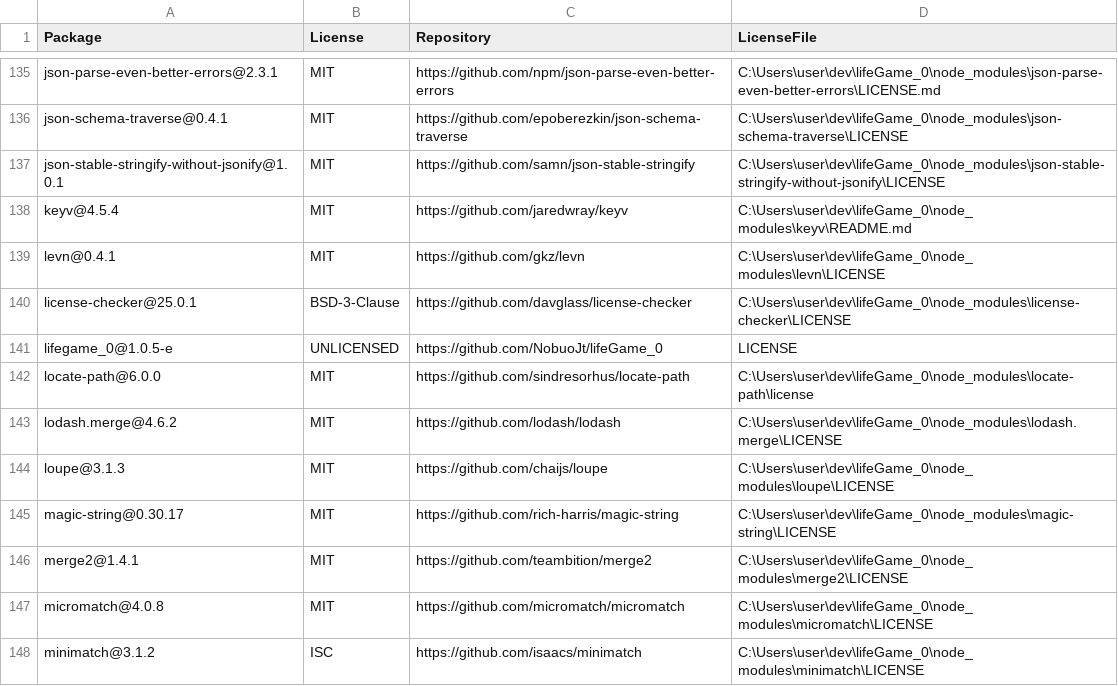
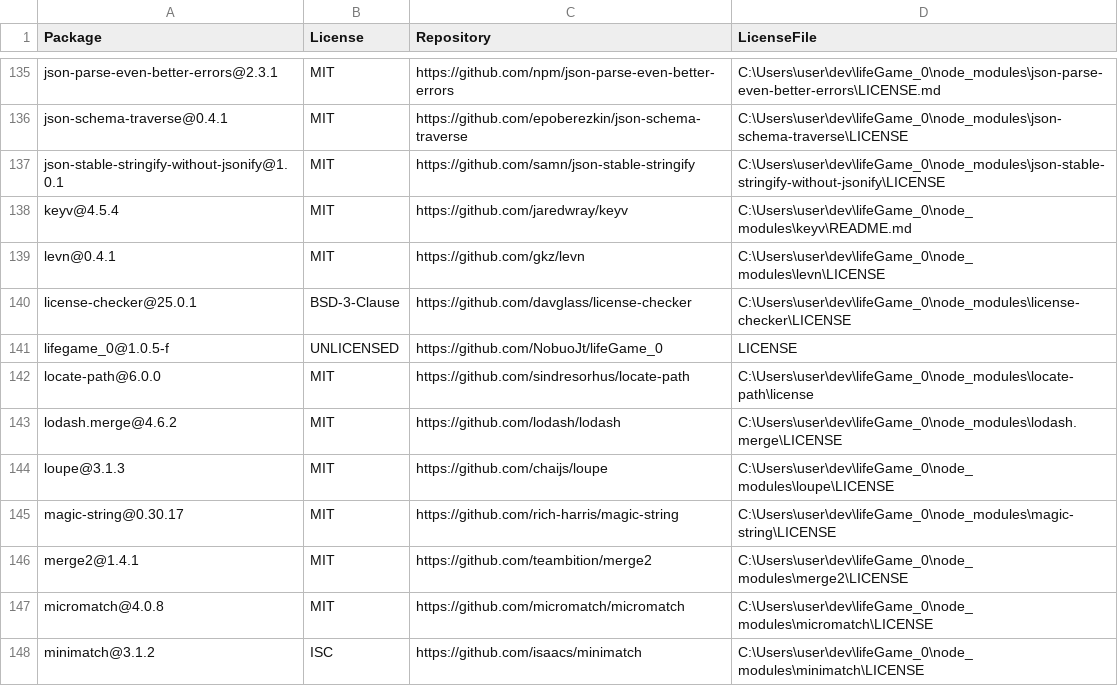
Before and after one commit to NobuoJt/lifeGame_0, a CSV file: licenses/license_list.csv, drawn as a sheet; only a part is shown, gaps mark what is left out.

Commit message:
*license [licenses] 自己のライセンスを表記

```diff
--- a/licenses/license_list.csv
+++ b/licenses/license_list.csv
@@ -140,3 +140,3 @@ levn@0.4.1,MIT,https://github.com/gkz/levn,C:\Users\user\dev\lifeGame_0\node_mod
 license-checker@25.0.1,BSD-3-Clause,https://github.com/davglass/license-checker,C:\Users\user\dev\lifeGame_0\node_modules\license-checker\LICENSE
-lifegame_0@1.0.5-e,UNLICENSED,https://github.com/NobuoJt/lifeGame_0,LICENSE
+lifegame_0@1.0.5-f,UNLICENSED,https://github.com/NobuoJt/lifeGame_0,LICENSE
 locate-path@6.0.0,MIT,https://github.com/sindresorhus/locate-path,C:\Users\user\dev\lifeGame_0\node_modules\locate-path\license
```
Also changed, not shown: 1 other file.
